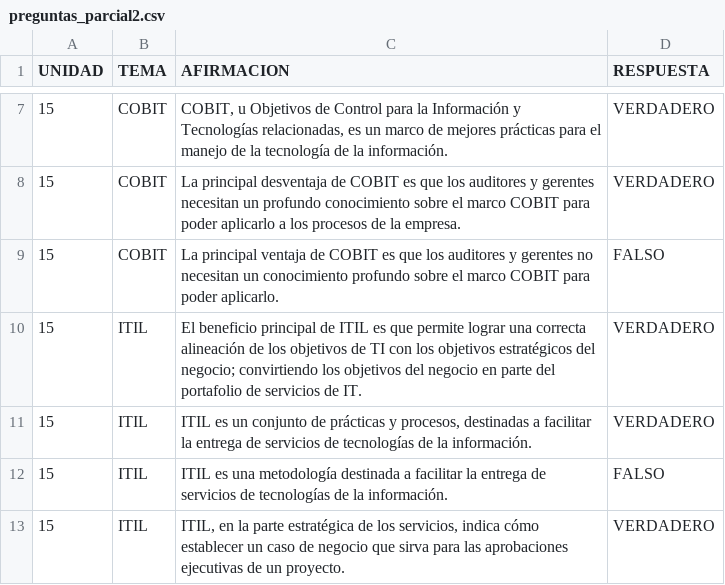
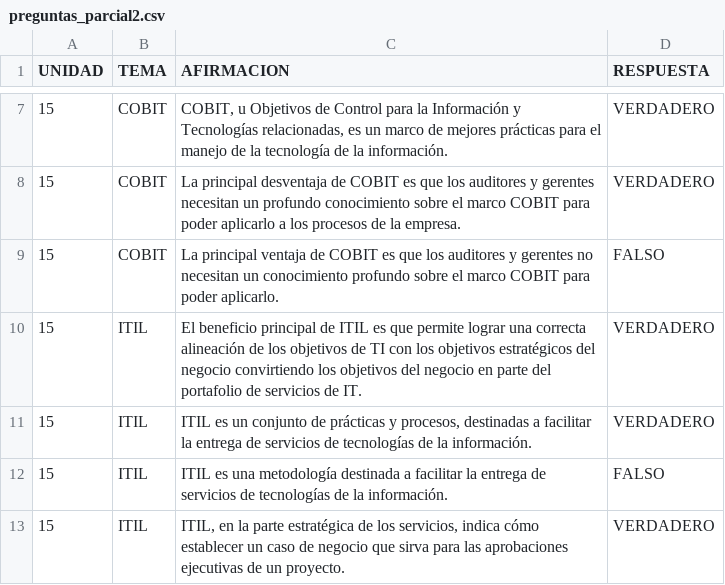
Before and after one commit to Darthiss/2ParcialGRI, a CSV file: preguntas_parcial2.csv, drawn as a sheet; only a part is shown, gaps mark what is left out.

Commit message:
Update preguntas_parcial2.csv

```diff
--- a/preguntas_parcial2.csv
+++ b/preguntas_parcial2.csv
@@ -9,3 +9,3 @@
 15;COBIT;La principal ventaja de COBIT es que los auditores y gerentes no necesitan un conocimiento profundo sobre el marco COBIT para poder aplicarlo.;FALSO
-15;ITIL;"El beneficio principal de ITIL es que permite lograr una correcta alineación de los objetivos de TI con los objetivos estratégicos del negocio; convirtiendo los objetivos del negocio en parte del portafolio de servicios de IT.";VERDADERO
+15;ITIL;"El beneficio principal de ITIL es que permite lograr una correcta alineación de los objetivos de TI con los objetivos estratégicos del negocio convirtiendo los objetivos del negocio en parte del portafolio de servicios de IT.";VERDADERO
 15;ITIL;ITIL es un conjunto de prácticas y procesos, destinadas a facilitar la entrega de servicios de tecnologías de la información.;VERDADERO
```
